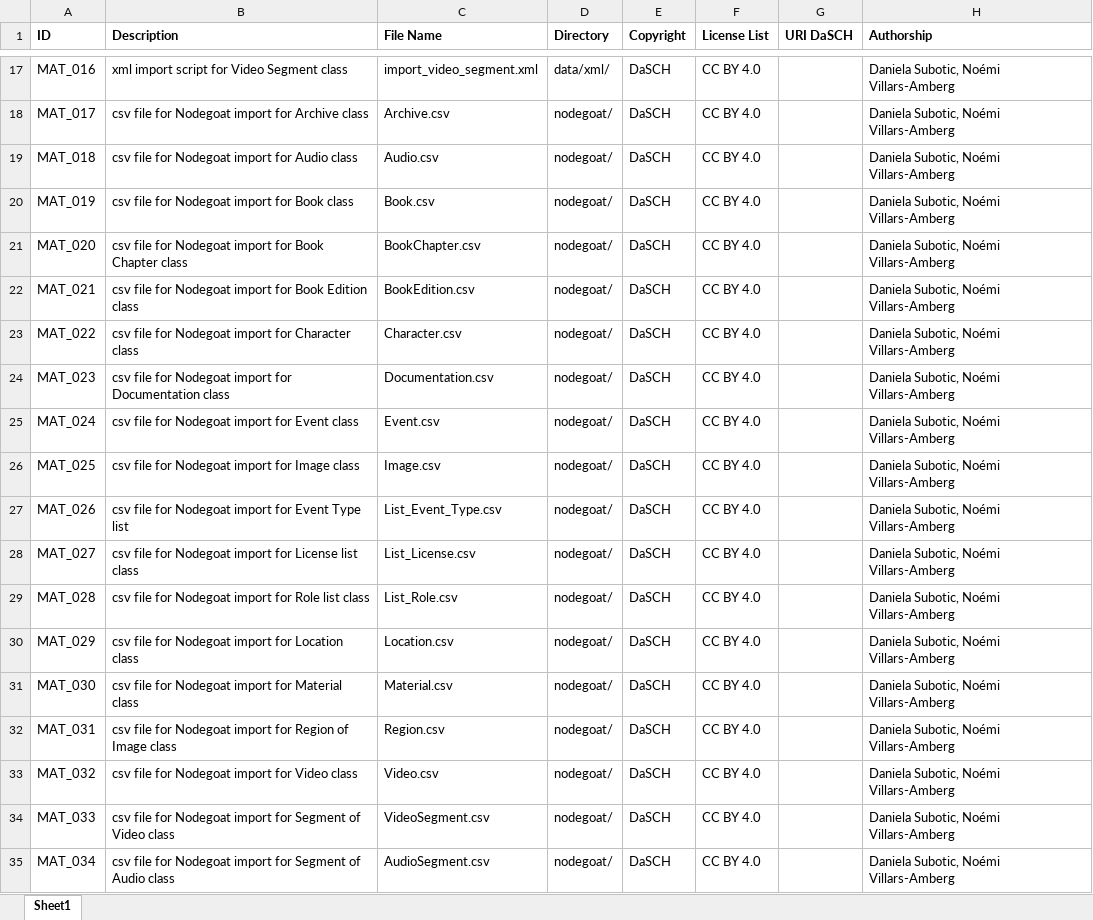
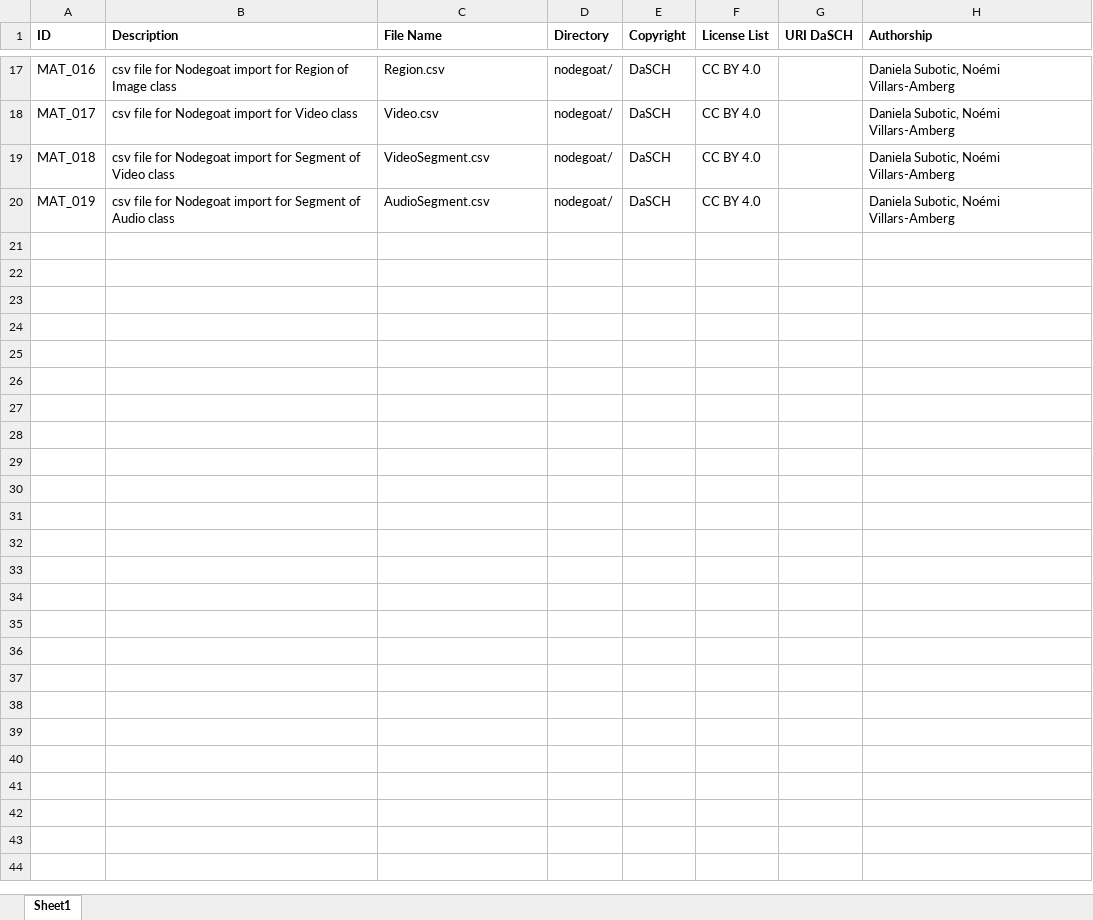
Before and after one commit to dasch-swiss/daschland-scripts, an Excel workbook: data/spreadsheets/Material.xlsx, sheet Sheet1, drawn as a sheet; only a part is shown, gaps mark what is left out; values as stored, in another font and other column widths than the file's, no borders; the diff covers the shown part only; the diff names each change by its address in the sheet, - before the commit and + after, or states it on an @@ line.

Commit message:
suppression of xml files in scripts and repository (#30)

```diff
--- a/data/spreadsheets/Material.xlsx (sheet Sheet1)
+++ b/data/spreadsheets/Material.xlsx (sheet Sheet1)
-B17 (Description): xml import script for Video Segment class
+B17 (Description): csv file for Nodegoat import for Region of Image class
-C17 (File Name): import_video_segment.xml
+C17 (File Name): Region.csv
-D17 (Directory): data/xml/
+D17 (Directory): nodegoat/
-B18 (Description): csv file for Nodegoat import for Archive class
+B18 (Description): csv file for Nodegoat import for Video class
-C18 (File Name): Archive.csv
+C18 (File Name): Video.csv
-B19 (Description): …import for Audio class
+B19 (Description): …import for Segment of Video class
-C19 (File Name): Audio.csv
+C19 (File Name): VideoSegment.csv
-B20 (Description): …import for Book class
+B20 (Description): …import for Segment of Audio class
-C20 (File Name): Book.csv
+C20 (File Name): AudioSegment.csv
-row 21: MAT_020 | csv file for Nodegoat import for Book Chapter class | BookChapter.csv | nodegoat/ | DaSCH | CC BY 4.0 |  | Daniela Subotic, Noémi Villars-Amberg
-row 22: MAT_021 | csv file for Nodegoat import for Book Edition class | BookEdition.csv | nodegoat/ | DaSCH | CC BY 4.0 |  | Daniela Subotic, Noémi Villars-Amberg
-row 23: MAT_022 | csv file for Nodegoat import for Character class | Character.csv | nodegoat/ | DaSCH | CC BY 4.0 |  | Daniela Subotic, Noémi Villars-Amberg
-row 24: MAT_023 | csv file for Nodegoat import for Documentation class | Documentation.csv | nodegoat/ | DaSCH | CC BY 4.0 |  | Daniela Subotic, Noémi Villars-Amberg
-row 25: MAT_024 | csv file for Nodegoat import for Event class | Event.csv | nodegoat/ | DaSCH | CC BY 4.0 |  | Daniela Subotic, Noémi Villars-Amberg
-row 26: MAT_025 | csv file for Nodegoat import for Image class | Image.csv | nodegoat/ | DaSCH | CC BY 4.0 |  | Daniela Subotic, Noémi Villars-Amberg
-row 27: MAT_026 | csv file for Nodegoat import for Event Type list | List_Event_Type.csv | nodegoat/ | DaSCH | CC BY 4.0 |  | Daniela Subotic, Noémi Villars-Amberg
-row 28: MAT_027 | csv file for Nodegoat import for License list class | List_License.csv | nodegoat/ | DaSCH | CC BY 4.0 |  | Daniela Subotic, Noémi Villars-Amberg
-row 29: MAT_028 | csv file for Nodegoat import for Role list class | List_Role.csv | nodegoat/ | DaSCH | CC BY 4.0 |  | Daniela Subotic, Noémi Villars-Amberg
-row 30: MAT_029 | csv file for Nodegoat import for Location class | Location.csv | nodegoat/ | DaSCH | CC BY 4.0 |  | Daniela Subotic, Noémi Villars-Amberg
-row 31: MAT_030 | csv file for Nodegoat import for Material class | Material.csv | nodegoat/ | DaSCH | CC BY 4.0 |  | Daniela Subotic, Noémi Villars-Amberg
-row 32: MAT_031 | csv file for Nodegoat import for Region of Image class | Region.csv | nodegoat/ | DaSCH | CC BY 4.0 |  | Daniela Subotic, Noémi Villars-Amberg
-row 33: MAT_032 | csv file for Nodegoat import for Video class | Video.csv | nodegoat/ | DaSCH | CC BY 4.0 |  | Daniela Subotic, Noémi Villars-Amberg
-row 34: MAT_033 | csv file for Nodegoat import for Segment of Video class | VideoSegment.csv | nodegoat/ | DaSCH | CC BY 4.0 |  | Daniela Subotic, Noémi Villars-Amberg
-row 35: MAT_034 | csv file for Nodegoat import for Segment of Audio class | AudioSegment.csv | nodegoat/ | DaSCH | CC BY 4.0 |  | Daniela Subotic, Noémi Villars-Amberg
```
Also changed, not shown: 45 edited cells elsewhere in this sheet, 21 other files.
